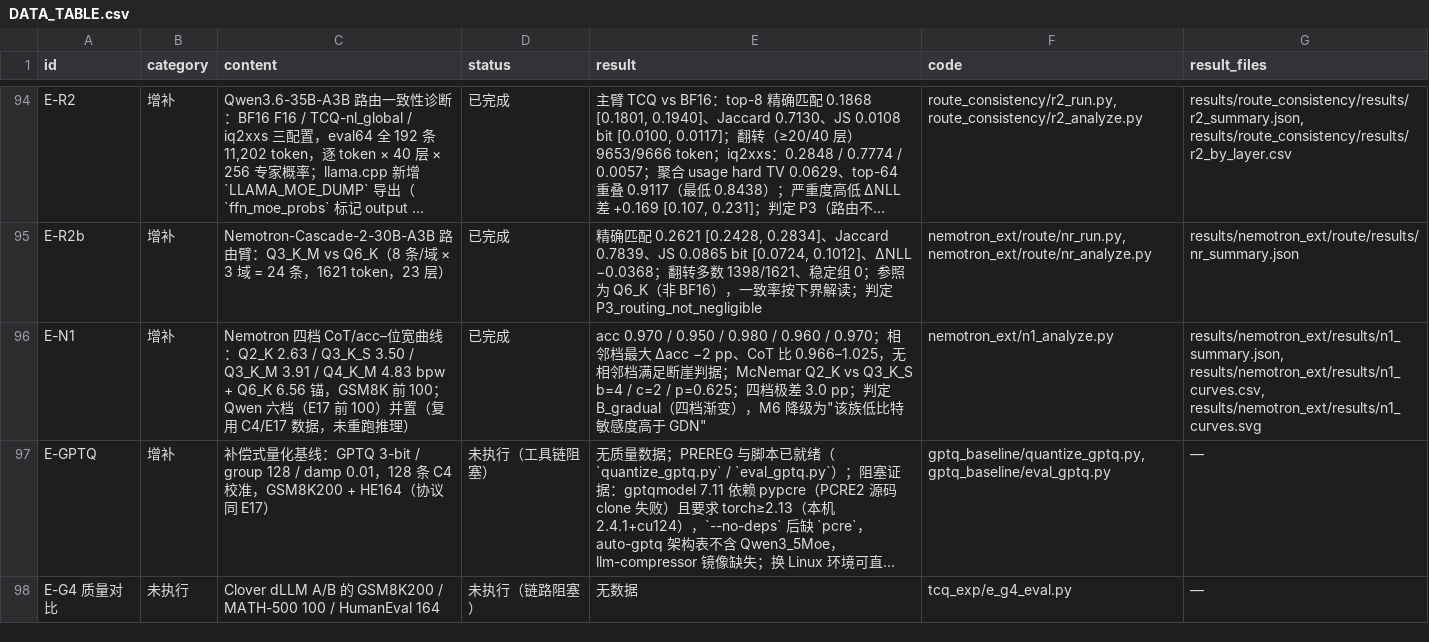
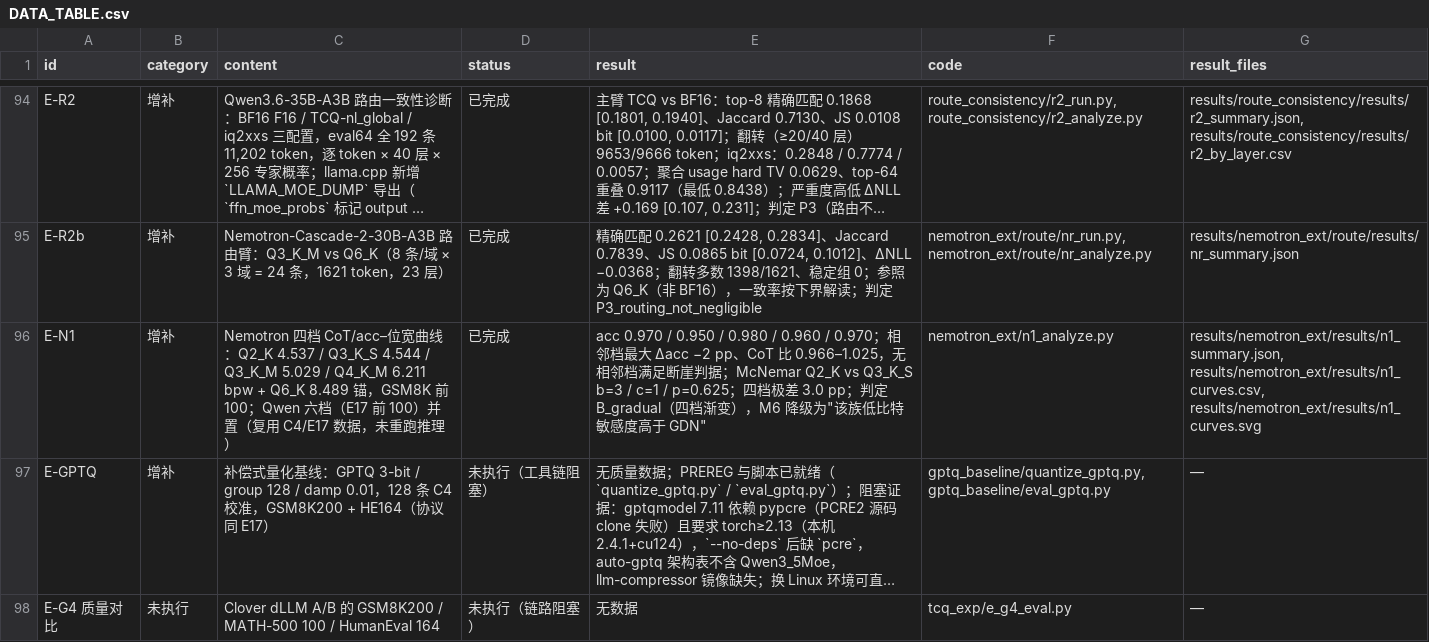
Before and after one commit to ZhichengGuo-hit/moe-quant-mechanisms, a CSV file: DATA_TABLE.csv, drawn as a sheet; only a part is shown, gaps mark what is left out; long unchanged cells end in …; the diff names each change by its address in the sheet, - before the commit and + after, or states it on an @@ line.

```diff
--- a/DATA_TABLE.csv
+++ b/DATA_TABLE.csv
-C96 (content): …：Q2_K 2.63 / Q3_K_S 3.50 / Q3_K_M 3.91 / Q4_K_M 4.83 bpw + Q6_K 6.56 锚，…
+C96 (content): …：Q2_K 4.537 / Q3_K_S 4.544 / Q3_K_M 5.029 / Q4_K_M 6.211 bpw + Q6_K 8.489 锚，…
-E96 (result): …McNemar Q2_K vs Q3_K_S b=4 / c=2 / p=0.625；四…
+E96 (result): …McNemar Q2_K vs Q3_K_S b=3 / c=1 / p=0.625；四…
```
Also changed, not shown: results/tcq_exp/results/c4_cot_curve.csv, 7 other files.
